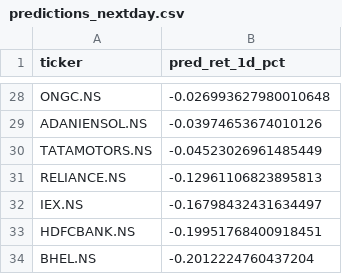
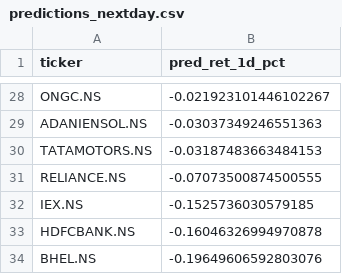
Before and after one commit to NGowthamKumar/Stock_Sentiment, a CSV file: data/predictions_nextday.csv, drawn as a sheet; only a part is shown, gaps mark what is left out; the diff covers the shown part only; the diff names each change by its address in the sheet, - before the commit and + after, or states it on an @@ line.

```diff
--- a/data/predictions_nextday.csv
+++ b/data/predictions_nextday.csv
-B28 (pred_ret_1d_pct): -0.026993627980010648
+B28 (pred_ret_1d_pct): -0.021923101446102267
-B29 (pred_ret_1d_pct): -0.03974653674010126
+B29 (pred_ret_1d_pct): -0.03037349246551363
-B30 (pred_ret_1d_pct): -0.04523026961485449
+B30 (pred_ret_1d_pct): -0.03187483663484153
-B31 (pred_ret_1d_pct): -0.12961106823895813
+B31 (pred_ret_1d_pct): -0.07073500874500555
-B32 (pred_ret_1d_pct): -0.16798432431634497
+B32 (pred_ret_1d_pct): -0.1525736030579185
-B33 (pred_ret_1d_pct): -0.19951768400918451
+B33 (pred_ret_1d_pct): -0.16046326994970878
-B34 (pred_ret_1d_pct): -0.2012224760437204
+B34 (pred_ret_1d_pct): -0.19649606592803076
```
Also changed, not shown: 8 added rows, 8 removed rows and 17 edited cells elsewhere in this file, data/history/stock_sentiment_summary_history.csv, data/stock_sentiment_summary.csv, 2 other files.
